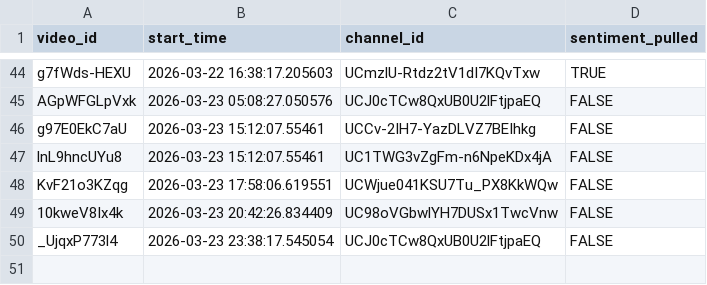
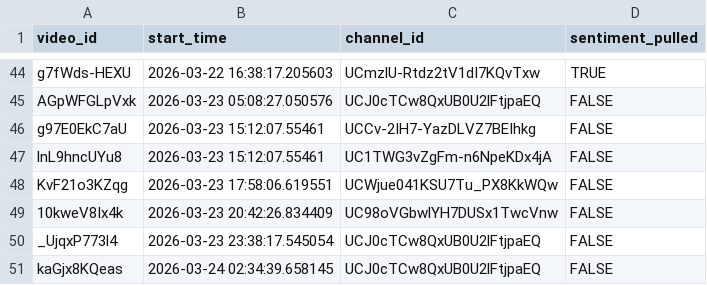
Before and after one commit to efejiroe/influencer-cv, a CSV file: data/active_tracking.csv, drawn as a sheet; only a part is shown, gaps mark what is left out.

```diff
--- a/data/active_tracking.csv
+++ b/data/active_tracking.csv
@@ -50 +50,2 @@
 "_UjqxP773l4","2026-03-23 23:38:17.545054","UCJ0cTCw8QxUB0U2lFtjpaEQ",FALSE
+"kaGjx8KQeas","2026-03-24 02:34:39.658145","UCJ0cTCw8QxUB0U2lFtjpaEQ",FALSE
```
Also changed, not shown: data/channel_video_lookup.csv, data/tracking_data.csv.
